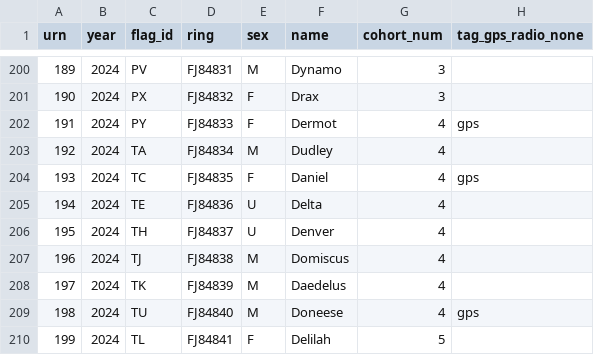
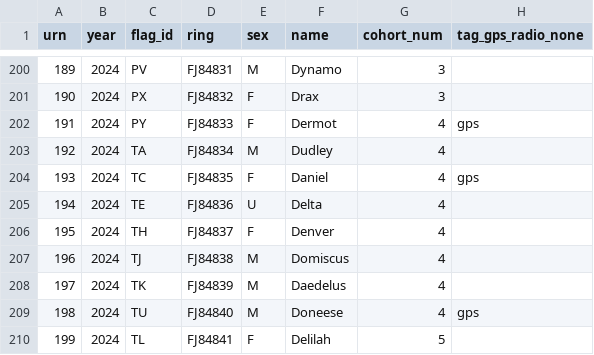
Before and after one commit to BritishTrustForOrnithology/curlew_headstarting, a CSV file: data/headstart_curlew_individual_metadata.csv, drawn as a sheet; only a part is shown, gaps mark what is left out; the diff names each change by its address in the sheet, - before the commit and + after, or states it on an @@ line.

```diff
--- a/data/headstart_curlew_individual_metadata.csv
+++ b/data/headstart_curlew_individual_metadata.csv
-E206 (sex): U
+E206 (sex): F
```
Also changed, not shown: data/headstart_curlew_resighting_data.csv, 8 other files.
